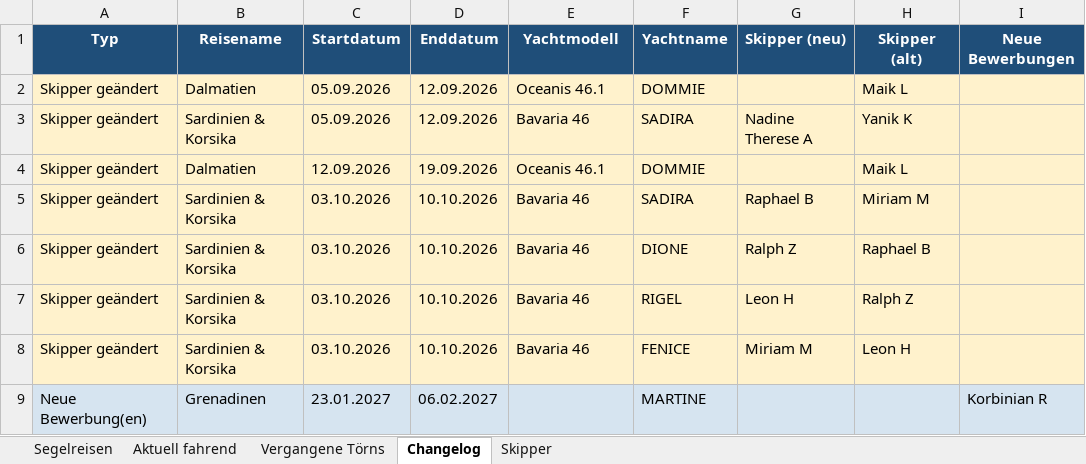
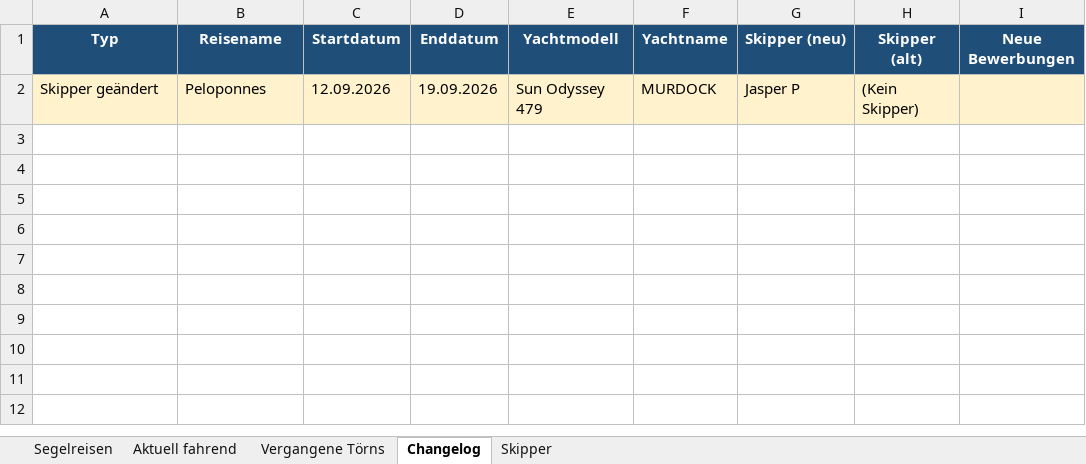
Before and after one commit to WolkeYachting/Skipperplan, an Excel workbook: skipperplan.xlsx, sheet Changelog, drawn as a sheet; values as stored, in another font and other column widths than the file's, no borders; removed rows and columns are numbered as before the commit, all else as after; the diff names each change by its address in the sheet, - before the commit and + after, or states it on an @@ line.

Commit message:
Skipperplan: 30.08.2026 03:01 UTC

```diff
--- a/skipperplan.xlsx (sheet Changelog)
+++ b/skipperplan.xlsx (sheet Changelog)
-row 2: Skipper geändert | Dalmatien | 05.09.2026 | 12.09.2026 | Oceanis 46.1 | DOMMIE |  | Maik L
-row 3: Skipper geändert | Sardinien & Korsika | 05.09.2026 | 12.09.2026 | Bavaria 46 | SADIRA | Nadine Therese A | Yanik K
-B2 (Reisename): Dalmatien
+B2 (Reisename): Peloponnes
-E2 (Yachtmodell): Oceanis 46.1
+E2 (Yachtmodell): Sun Odyssey 479
-F2 (Yachtname): DOMMIE
+F2 (Yachtname): MURDOCK
-G2 (Skipper (neu)): (empty)
+G2 (Skipper (neu)): Jasper P
-H2 (Skipper (alt)): Maik L
+H2 (Skipper (alt)): (Kein Skipper)
-row 5: Skipper geändert | Sardinien & Korsika | 03.10.2026 | 10.10.2026 | Bavaria 46 | SADIRA | Raphael B | Miriam M
-row 6: Skipper geändert | Sardinien & Korsika | 03.10.2026 | 10.10.2026 | Bavaria 46 | DIONE | Ralph Z | Raphael B
-row 7: Skipper geändert | Sardinien & Korsika | 03.10.2026 | 10.10.2026 | Bavaria 46 | RIGEL | Leon H | Ralph Z
-row 8: Skipper geändert | Sardinien & Korsika | 03.10.2026 | 10.10.2026 | Bavaria 46 | FENICE | Miriam M | Leon H
-row 9: Neue Bewerbung(en) | Grenadinen | 23.01.2027 | 06.02.2027 |  | MARTINE |  |  | Korbinian R
```
Also changed, not shown: sheet Aktuell fahrend, sheet Vergangene Törns, sheet Segelreisen, sheet Skipper.
